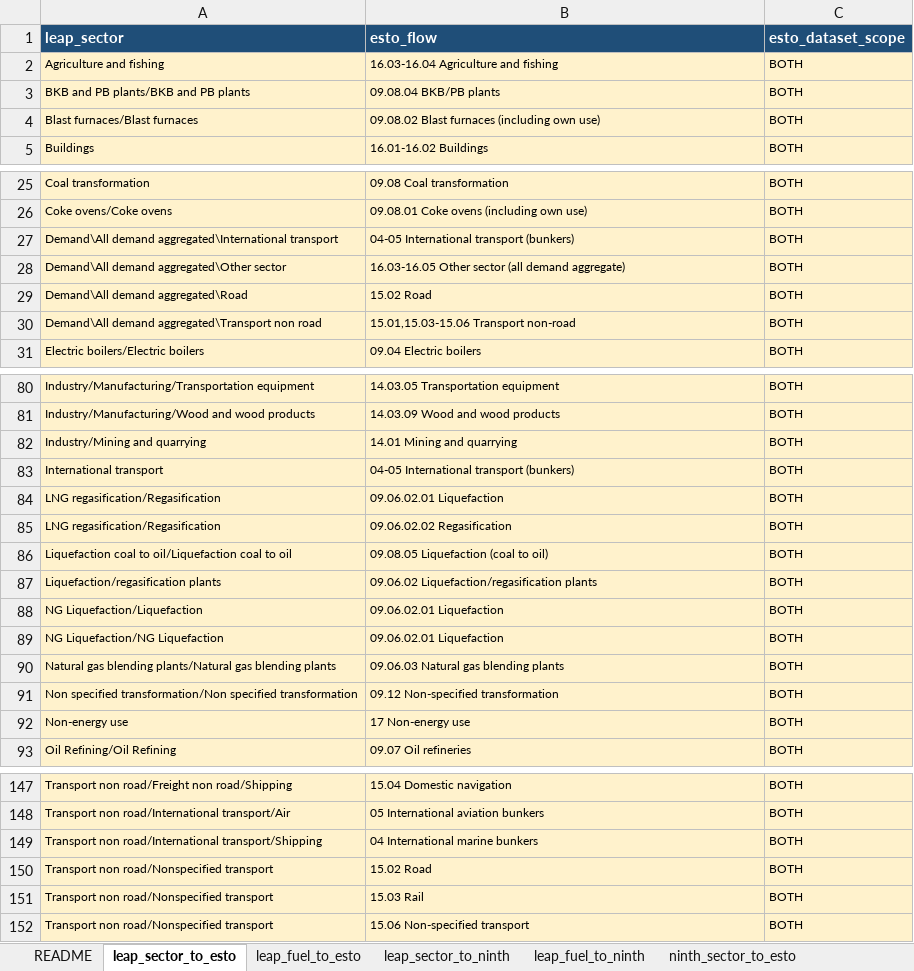
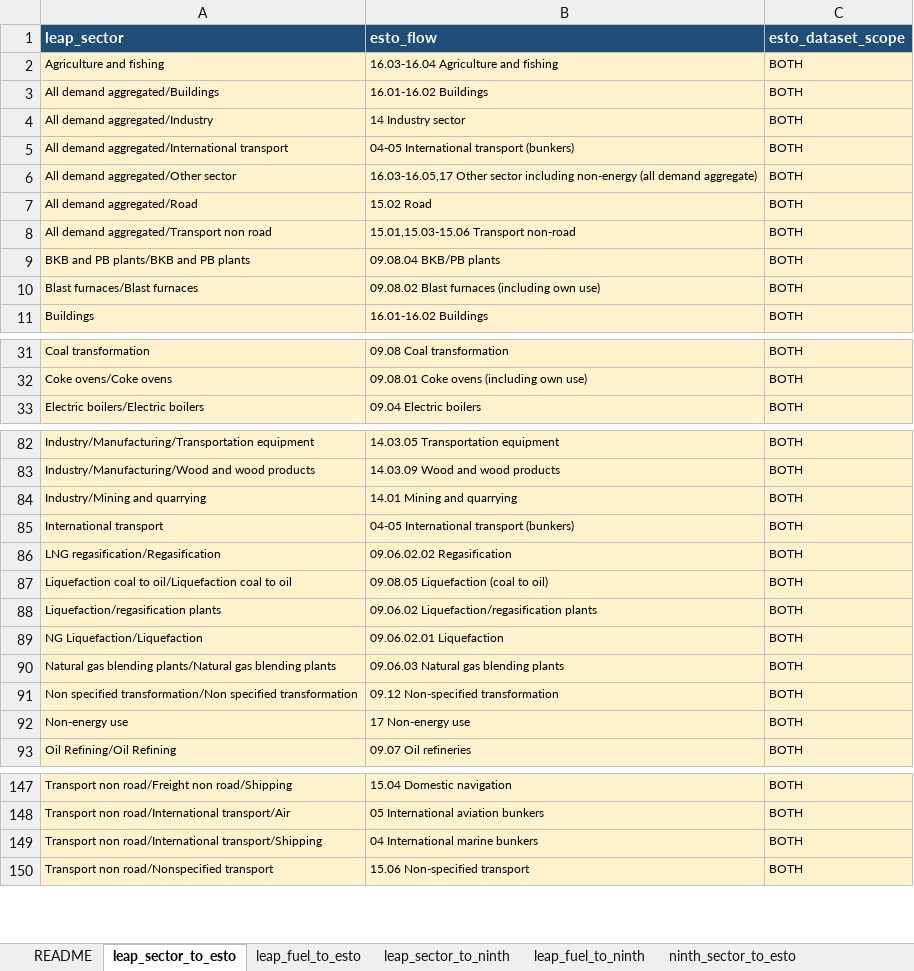
Before and after one commit to asia-pacific-energy-research-centre/leap_mappings, an Excel workbook: config/outlook_mappings_single_axis.xlsx, sheet leap_sector_to_esto, drawn as a sheet; only a part is shown, gaps mark what is left out; values as stored, in another font and other column widths than the file's, no borders; removed rows and columns are numbered as before the commit, all else as after; the diff covers the shown part only; the diff names each change by its address in the sheet, - before the commit and + after, or states it on an @@ line.

```diff
--- a/config/outlook_mappings_single_axis.xlsx (sheet leap_sector_to_esto)
+++ b/config/outlook_mappings_single_axis.xlsx (sheet leap_sector_to_esto)
+row 3: All demand aggregated/Buildings | 16.01-16.02 Buildings | BOTH
+row 4: All demand aggregated/Industry | 14 Industry sector | BOTH
+row 5: All demand aggregated/International transport | 04-05 International transport (bunkers) | BOTH
+row 6: All demand aggregated/Other sector | 16.03-16.05,17 Other sector including non-energy (all demand aggregate) | BOTH
+row 7: All demand aggregated/Road | 15.02 Road | BOTH
+row 8: All demand aggregated/Transport non road | 15.01,15.03-15.06 Transport non-road | BOTH
-row 27: Demand\All demand aggregated\International transport | 04-05 International transport (bunkers) | BOTH
-row 28: Demand\All demand aggregated\Other sector | 16.03-16.05 Other sector (all demand aggregate) | BOTH
-row 29: Demand\All demand aggregated\Road | 15.02 Road | BOTH
-row 30: Demand\All demand aggregated\Transport non road | 15.01,15.03-15.06 Transport non-road | BOTH
-row 84: LNG regasification/Regasification | 09.06.02.01 Liquefaction | BOTH
-row 89: NG Liquefaction/NG Liquefaction | 09.06.02.01 Liquefaction | BOTH
-row 150: Transport non road/Nonspecified transport | 15.02 Road | BOTH
-row 151: Transport non road/Nonspecified transport | 15.03 Rail | BOTH
```
Also changed, not shown: 1 edited cell elsewhere in this sheet, sheet leap_fuel_to_esto, sheet leap_sector_to_ninth, sheet README, sheet ninth_fuel_to_esto, sheet ninth_sector_to_esto, sheet leap_fuel_to_ninth, other sheet tabs, charts or pictures, config/outlook_mappings_master.xlsx, 3 other files.
